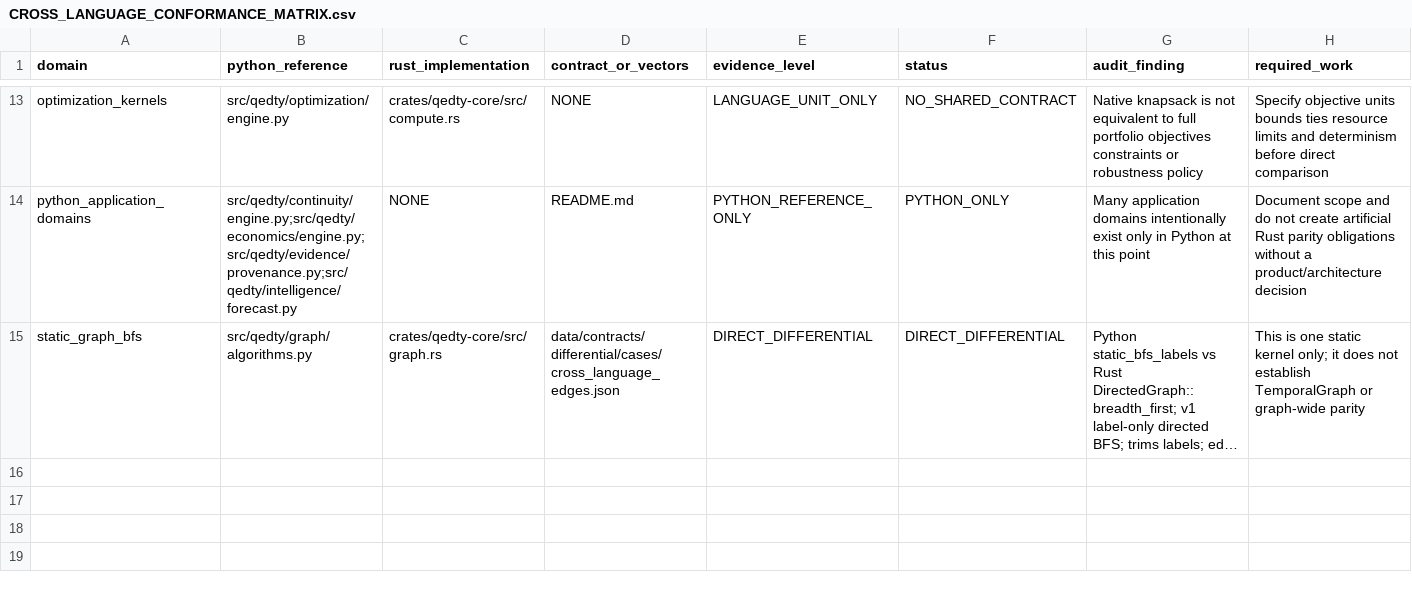
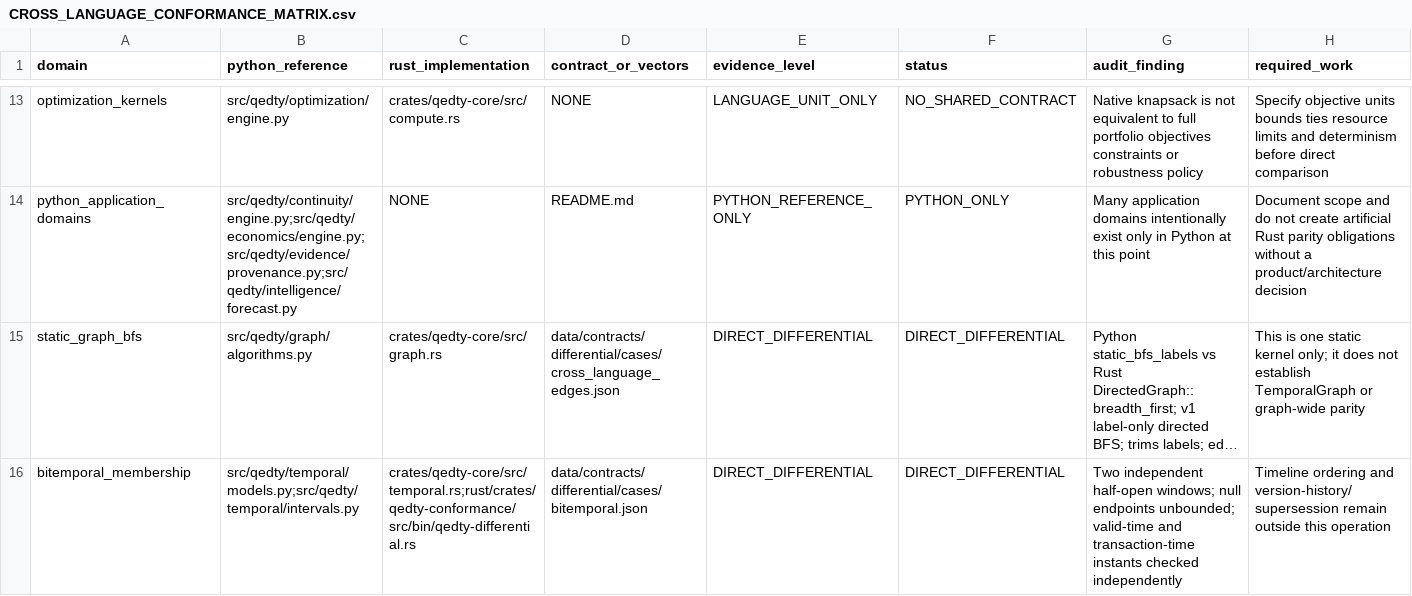
Before and after one commit to shan-005/QEDTY, a CSV file: docs/engineering/CROSS_LANGUAGE_CONFORMANCE_MATRIX.csv, drawn as a sheet; only a part is shown, gaps mark what is left out; long unchanged cells end in …; rows hold the shown columns only; the diff names each change by its address in the sheet, - before the commit and + after, or states it on an @@ line.

Commit message:
docs: track bitemporal direct conformance

```diff
--- a/docs/engineering/CROSS_LANGUAGE_CONFORMANCE_MATRIX.csv
+++ b/docs/engineering/CROSS_LANGUAGE_CONFORMANCE_MATRIX.csv
+row 16: bitemporal_membership | src/qedty/temporal/models.py;src/qedty/temporal/intervals.py | crates/qedty-core/src/temporal.rs;rust/crates/qedty-conformance/src/bin/qedty-differential.rs | data/contracts/differential/cases/bitemporal.json | DIRECT_DIFFERENTIAL | DIRECT_DIFFERENTIAL | Two independent half-open windows; null endpoints unbounded; valid-time and transaction-time instants checked independently | Timeline ordering and version-history/supersession remain outside this operation
```
